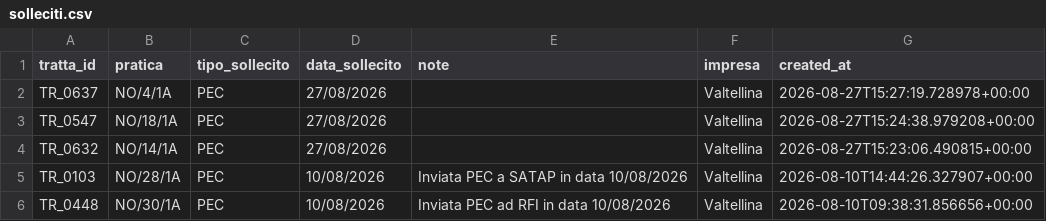
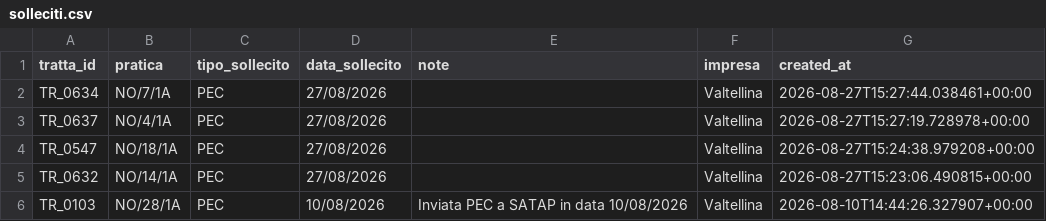
Before and after one commit to ENRI-RDS/dashboard, a CSV file: solleciti.csv, drawn as a sheet; only a part is shown; the shorter side is filled out with more unchanged rows.

Commit message:
Auto-update solleciti.csv via approvazione admin [skip ci]

```diff
--- a/solleciti.csv
+++ b/solleciti.csv
@@ -1,2 +1,3 @@
 tratta_id;pratica;tipo_sollecito;data_sollecito;note;impresa;created_at
+TR_0634;NO/7/1A;PEC;27/08/2026;;Valtellina;2026-08-27T15:27:44.038461+00:00
 TR_0637;NO/4/1A;PEC;27/08/2026;;Valtellina;2026-08-27T15:27:19.728978+00:00
```
